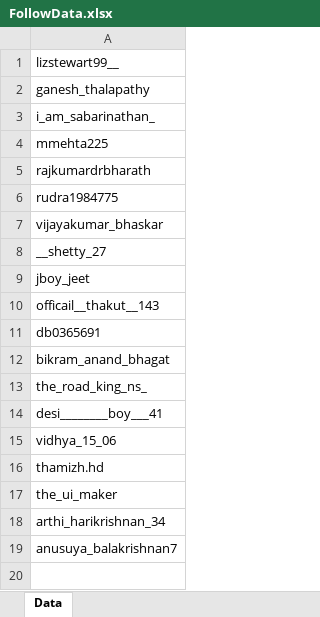
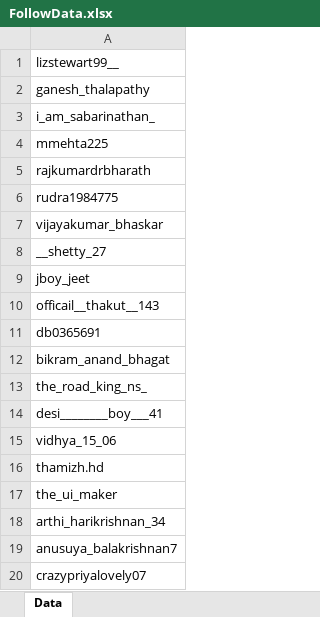
Before and after one commit to Anusuya-Balakrishnan/InstagramFollowUserProject, an Excel workbook: FollowData.xlsx, sheet Data, drawn as a sheet; values as stored, in another font and other column widths than the file's, no borders; the diff names each change by its address in the sheet, - before the commit and + after, or states it on an @@ line.

```diff
--- a/FollowData.xlsx (sheet Data)
+++ b/FollowData.xlsx (sheet Data)
+row 20: crazypriyalovely07
```
Also changed, not shown: userDetails.xlsx, 6 other files.
